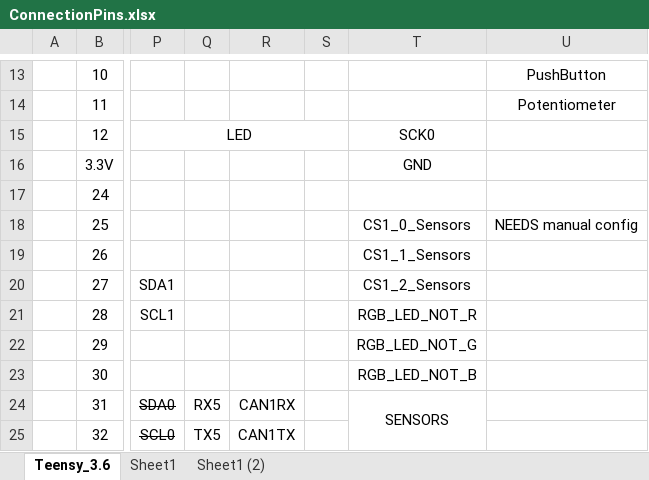
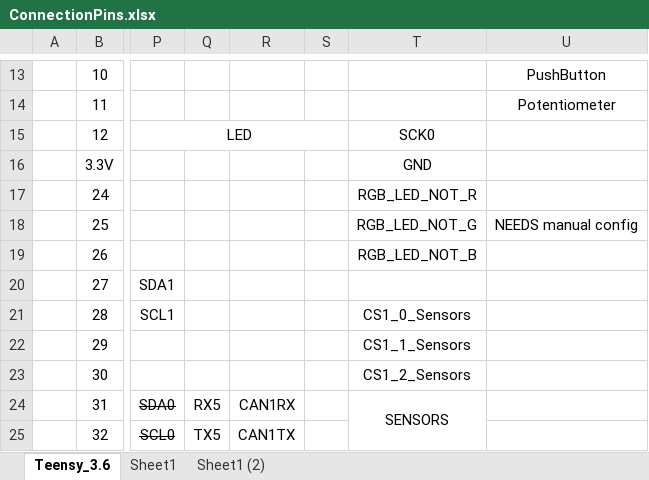
Before and after one commit to EagleXRover/Rover-21-22, an Excel workbook: src/teensy_module/ConnectionPins.xlsx, sheet Teensy_3.6, drawn as a sheet; only a part is shown, gaps mark what is left out; values as stored, in another font and other column widths than the file's, no borders; the diff names each change by its address in the sheet, - before the commit and + after, or states it on an @@ line.

Commit message:
teensy_module alive.

```diff
--- a/src/teensy_module/ConnectionPins.xlsx (sheet Teensy_3.6)
+++ b/src/teensy_module/ConnectionPins.xlsx (sheet Teensy_3.6)
-T17: (empty)
+T17: RGB_LED_NOT_R
-T18: CS1_0_Sensors
+T18: RGB_LED_NOT_G
-T19: CS1_1_Sensors
+T19: RGB_LED_NOT_B
-T20: CS1_2_Sensors
+T20: (empty)
-T21: RGB_LED_NOT_R
+T21: CS1_0_Sensors
-T22: RGB_LED_NOT_G
+T22: CS1_1_Sensors
-T23: RGB_LED_NOT_B
+T23: CS1_2_Sensors
```
Also changed, not shown: charts or pictures, 3 other files.
